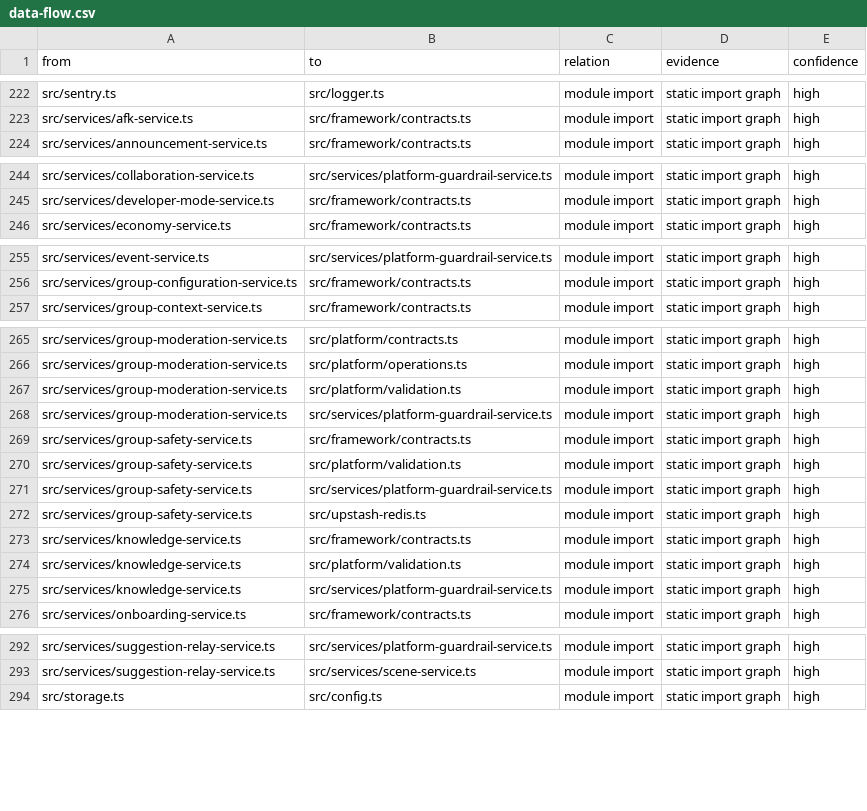
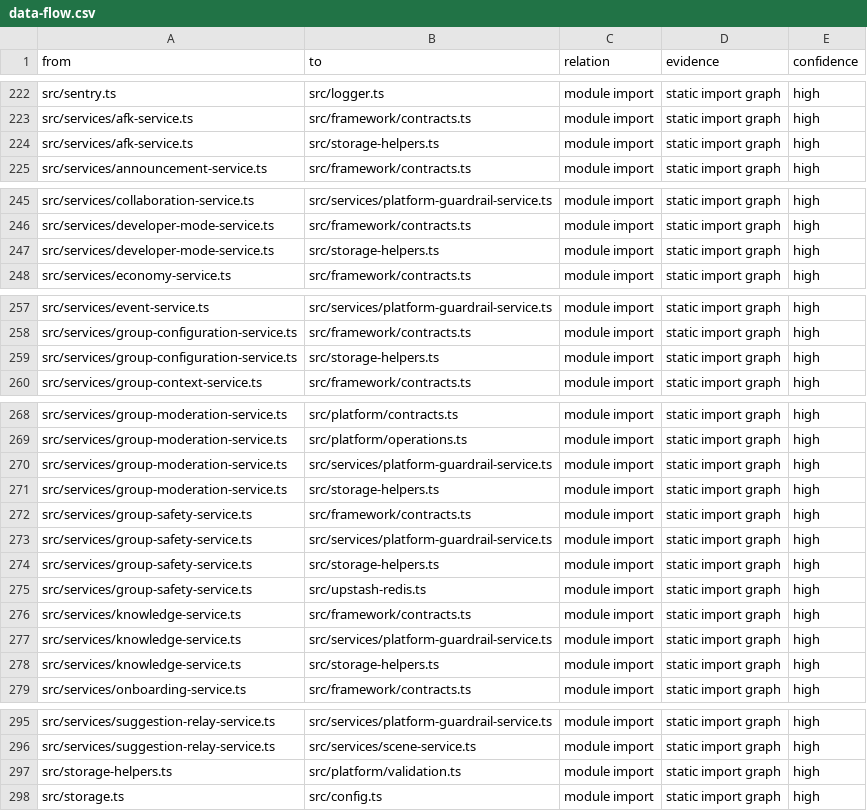
Before and after one commit to leenthequestmaster-code/Allybot, a CSV file: Codebase/tables/data-flow.csv, drawn as a sheet; only a part is shown, gaps mark what is left out; removed rows and columns are numbered as before the commit, all else as after; the diff names each change by its address in the sheet, - before the commit and + after, or states it on an @@ line.

```diff
--- a/Codebase/tables/data-flow.csv
+++ b/Codebase/tables/data-flow.csv
+row 224: src/services/afk-service.ts | src/storage-helpers.ts | module import | static import graph | high
+row 247: src/services/developer-mode-service.ts | src/storage-helpers.ts | module import | static import graph | high
+row 259: src/services/group-configuration-service.ts | src/storage-helpers.ts | module import | static import graph | high
-row 267: src/services/group-moderation-service.ts | src/platform/validation.ts | module import | static import graph | high
+row 271: src/services/group-moderation-service.ts | src/storage-helpers.ts | module import | static import graph | high
-row 270: src/services/group-safety-service.ts | src/platform/validation.ts | module import | static import graph | high
+row 274: src/services/group-safety-service.ts | src/storage-helpers.ts | module import | static import graph | high
-row 274: src/services/knowledge-service.ts | src/platform/validation.ts | module import | static import graph | high
+row 278: src/services/knowledge-service.ts | src/storage-helpers.ts | module import | static import graph | high
+row 297: src/storage-helpers.ts | src/platform/validation.ts | module import | static import graph | high
```
Also changed, not shown: Codebase/tables/files.csv, Codebase/tables/imports.csv, 15 other files.
